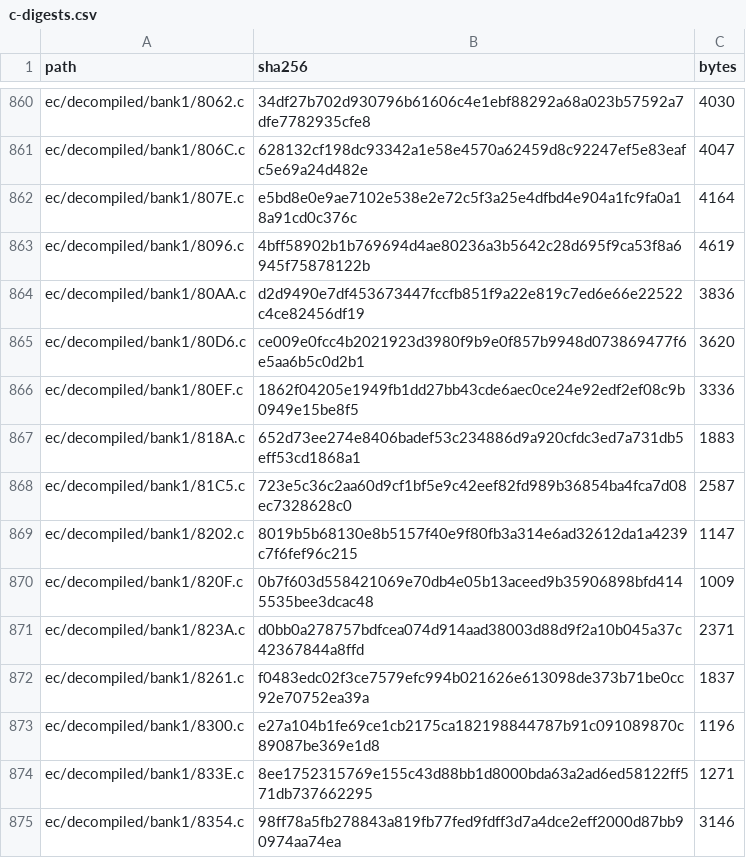
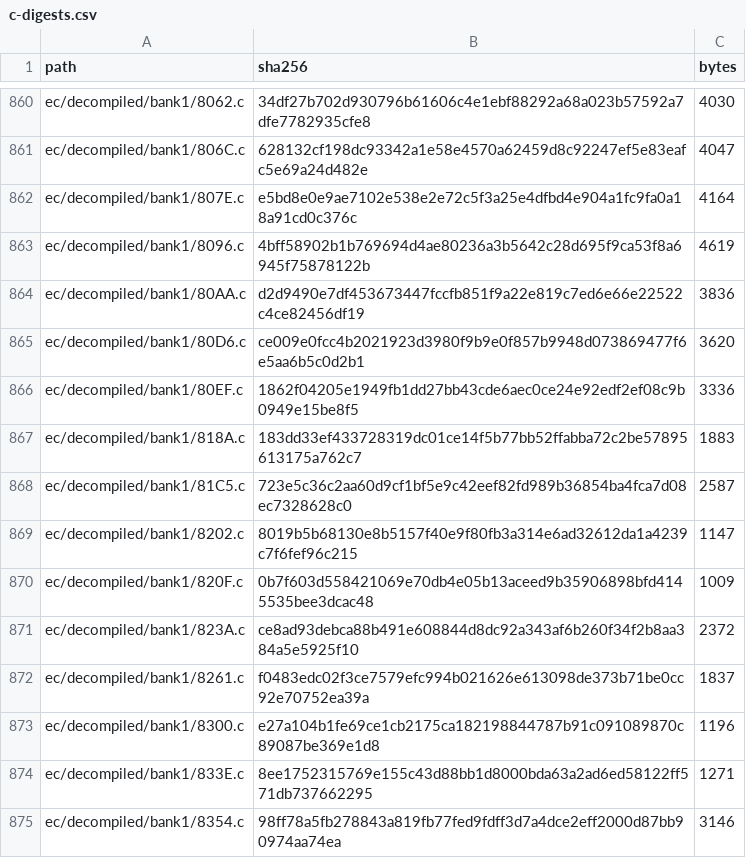
Before and after one commit to ElDavoo/tongfang-gm7mg7p-re, a CSV file: ec/ghidra/c-digests.csv, drawn as a sheet; only a part is shown, gaps mark what is left out.

```diff
--- a/ec/ghidra/c-digests.csv
+++ b/ec/ghidra/c-digests.csv
@@ -866,3 +866,3 @@ ec/decompiled/bank1/80D6.c,ce009e0fcc4b2021923d3980f9b9e0f857b9948d073869477f6e5
 ec/decompiled/bank1/80EF.c,1862f04205e1949fb1dd27bb43cde6aec0ce24e92edf2ef08c9b0949e15be8f5,3336
-ec/decompiled/bank1/818A.c,652d73ee274e8406badef53c234886d9a920cfdc3ed7a731db5eff53cd1868a1,1883
+ec/decompiled/bank1/818A.c,183dd33ef433728319dc01ce14f5b77bb52ffabba72c2be57895613175a762c7,1883
 ec/decompiled/bank1/81C5.c,723e5c36c2aa60d9cf1bf5e9c42eef82fd989b36854ba4fca7d08ec7328628c0,2587
@@ -870,3 +870,3 @@ ec/decompiled/bank1/8202.c,8019b5b68130e8b5157f40e9f80fb3a314e6ad32612da1a4239c7
 ec/decompiled/bank1/820F.c,0b7f603d558421069e70db4e05b13aceed9b35906898bfd4145535bee3dcac48,1009
-ec/decompiled/bank1/823A.c,d0bb0a278757bdfcea074d914aad38003d88d9f2a10b045a37c42367844a8ffd,2371
+ec/decompiled/bank1/823A.c,ce8ad93debca88b491e608844d8dc92a343af6b260f34f2b8aa384a5e5925f10,2372
 ec/decompiled/bank1/8261.c,f0483edc02f3ce7579efc994b021626e613098de373b71be0cc92e70752ea39a,1837
```
Also changed, not shown: 6 other files.
